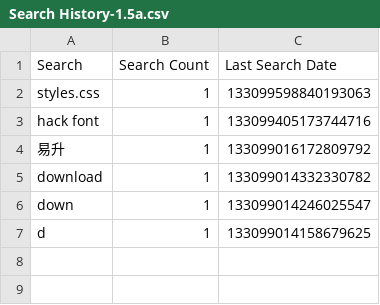
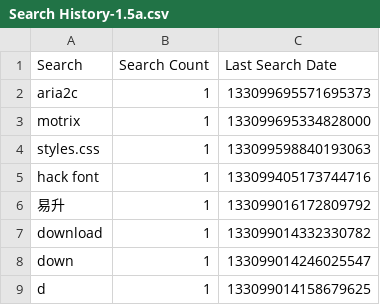
Before and after one commit to odoochain/zenman-dotfiles, a CSV file: windows/everything/Search History-1.5a.csv, drawn as a sheet.

```diff
--- a/windows/everything/Search History-1.5a.csv
+++ b/windows/everything/Search History-1.5a.csv
@@ -1,2 +1,4 @@
 Search,Search Count,Last Search Date
+"aria2c",1,133099695571695373
+"motrix",1,133099695334828000
 "styles.css",1,133099598840193063
```
Also changed, not shown: 1 other file.
